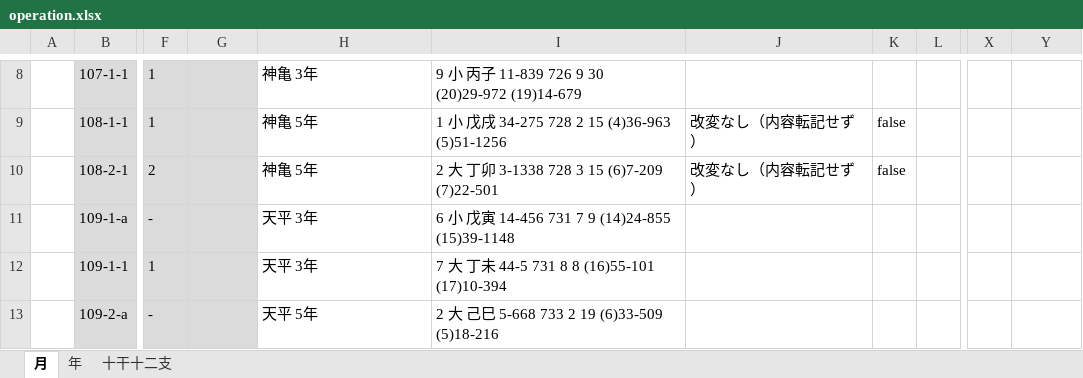
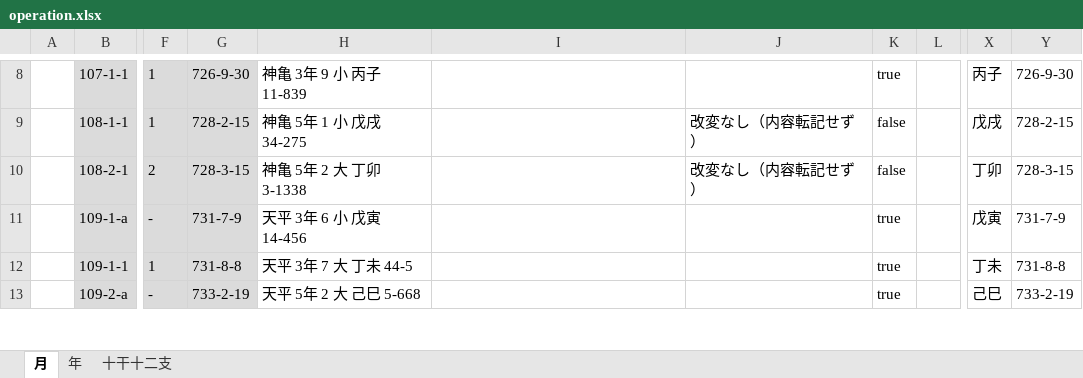
Before and after one commit to pldb/zakuro, an Excel workbook: doc/operation/operation.xlsx, sheet 月, drawn as a sheet; only a part is shown, gaps mark what is left out; values as stored, in another font and other column widths than the file's, no borders; the diff covers the shown part only; the diff names each change by its address in the sheet, - before the commit and + after, or states it on an @@ line.

```diff
--- a/doc/operation/operation.xlsx (sheet 月)
+++ b/doc/operation/operation.xlsx (sheet 月)
-G8: (empty)
+G8: 726-9-30
-H8: 神亀 3年
+H8: 神亀 3年 9 小 丙子 11-839
-I8: 9 小 丙子 11-839 726 9 30 (20)29-972 (19)14-679
+I8: (empty)
-K8: (empty)
+K8: true
-X8: (empty)
+X8: 丙子
-Y8: (empty)
+Y8: 726-9-30
-G9: (empty)
+G9: 728-2-15
-H9: 神亀 5年
+H9: 神亀 5年 1 小 戊戌 34-275
-I9: 1 小 戊戌 34-275 728 2 15 (4)36-963 (5)51-1256
+I9: (empty)
-X9: (empty)
+X9: 戊戌
-Y9: (empty)
+Y9: 728-2-15
-G10: (empty)
+G10: 728-3-15
-H10: 神亀 5年
+H10: 神亀 5年 2 大 丁卯 3-1338
-I10: 2 大 丁卯 3-1338 728 3 15 (6)7-209 (7)22-501
+I10: (empty)
-X10: (empty)
+X10: 丁卯
-Y10: (empty)
+Y10: 728-3-15
-G11: (empty)
+G11: 731-7-9
-H11: 天平 3年
+H11: 天平 3年 6 小 戊寅 14-456
-I11: 6 小 戊寅 14-456 731 7 9 (14)24-855 (15)39-1148
+I11: (empty)
-K11:K13: (empty)
+K11:K13: true
-X11: (empty)
+X11: 戊寅
-Y11: (empty)
+Y11: 731-7-9
-G12: (empty)
+G12: 731-8-8
-H12: 天平 3年
+H12: 天平 3年 7 大 丁未 44-5
-I12: 7 大 丁未 44-5 731 8 8 (16)55-101 (17)10-394
+I12: (empty)
-X12: (empty)
+X12: 丁未
-Y12: (empty)
+Y12: 731-8-8
-G13: (empty)
+G13: 733-2-19
-H13: 天平 5年
+H13: 天平 5年 2 大 己巳 5-668
-I13: 2 大 己巳 5-668 733 2 19 (6)33-509 (5)18-216
+I13: (empty)
-X13: (empty)
+X13: 己巳
-Y13: (empty)
+Y13: 733-2-19
```
Also changed, not shown: 1380 edited cells elsewhere in this sheet.
